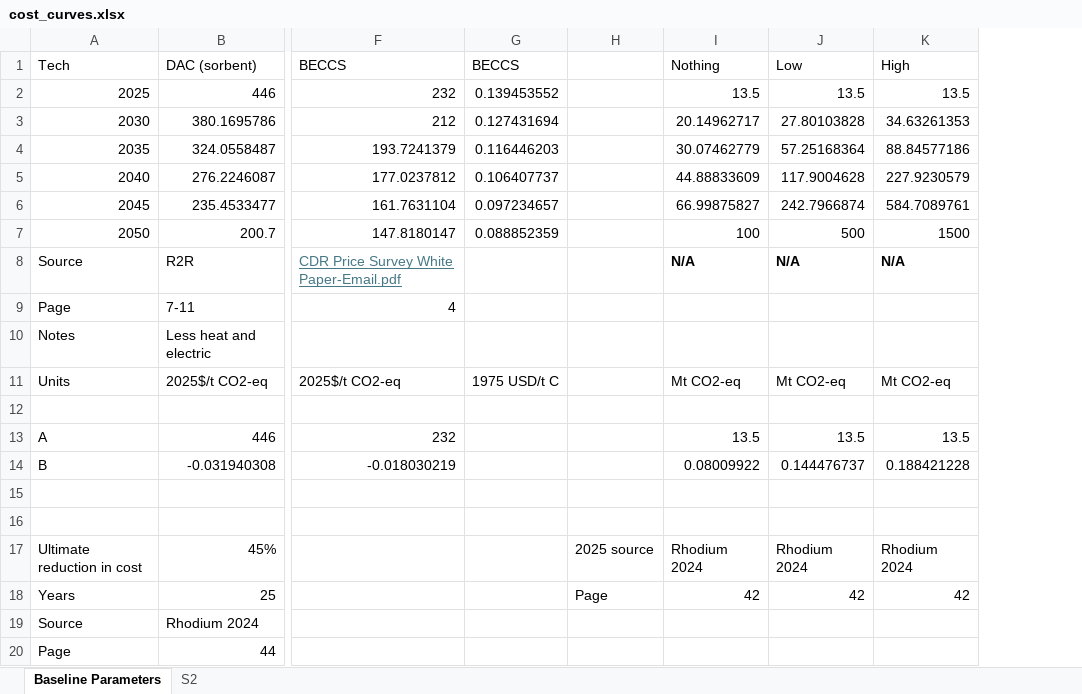
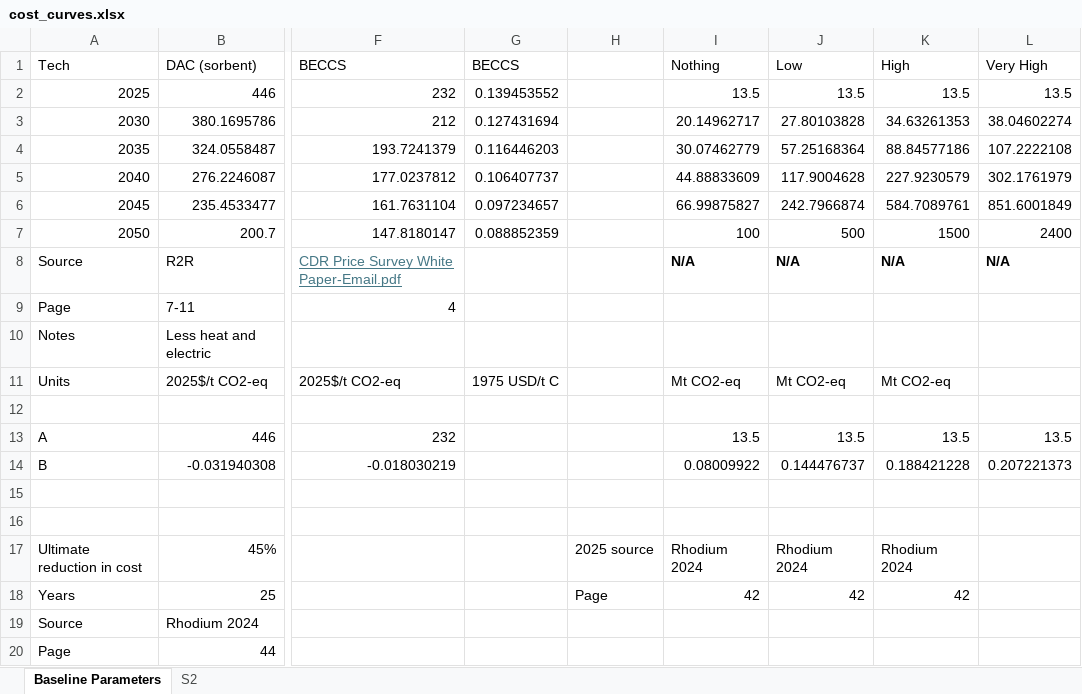
Before and after one commit to PEESEgroup/GCAM-CDR-policy, an Excel workbook: building_xml/inputs/cost_curves.xlsx, sheet Baseline Parameters, drawn as a sheet; only a part is shown, gaps mark what is left out; values as stored, in another font and other column widths than the file's, no borders; charts and pictures not drawn; the diff names each change by its address in the sheet, - before the commit and + after, or states it on an @@ line.

```diff
--- a/building_xml/inputs/cost_curves.xlsx (sheet Baseline Parameters)
+++ b/building_xml/inputs/cost_curves.xlsx (sheet Baseline Parameters)
+column L (Very High), rows 2-14: 13.5 | 38.04602274 | 107.2222108 | 302.1761979 | 851.6001849 | 2400 | N/A |  |  |  |  | 13.5 | 0.207221373
```
Also changed, not shown: 9 other files.
